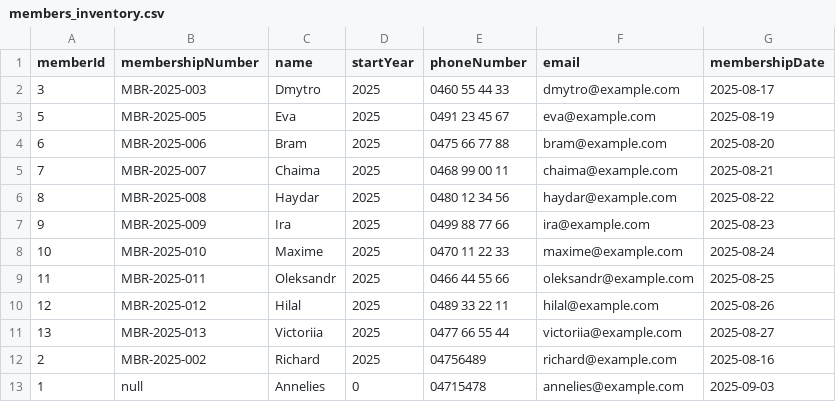
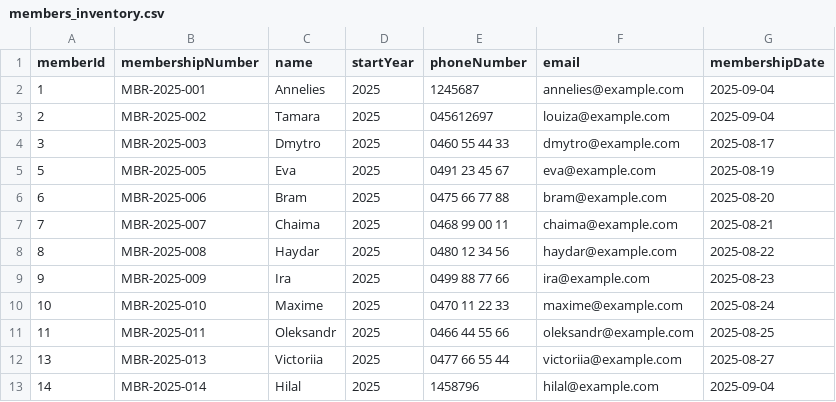
Before and after one commit to Tamara060890/EW2_LIBRARY_V2, a CSV file: data/members_inventory.csv (was src/main/resources/members_inventory.csv), drawn as a sheet; removed rows and columns are numbered as before the commit, all else as after; the diff names each change by its address in the sheet, - before the commit and + after, or states it on an @@ line.

Commit message:
alles updated en alles werkt van member

```diff
--- a/src/main/resources/members_inventory.csv
+++ b/data/members_inventory.csv
+row 2: 1 | MBR-2025-001 | Annelies | 2025 | 1245687 | annelies@example.com | 2025-09-04
+row 3: 2 | MBR-2025-002 | Tamara | 2025 | 045612697 | louiza@example.com | 2025-09-04
-row 10: 12 | MBR-2025-012 | Hilal | 2025 | 0489 33 22 11 | hilal@example.com | 2025-08-26
-row 12: 2 | MBR-2025-002 | Richard | 2025 | 04756489 | richard@example.com | 2025-08-16
-row 13: 1 | null | Annelies | 0 | 04715478 | annelies@example.com | 2025-09-03
+row 13: 14 | MBR-2025-014 | Hilal | 2025 | 1458796 | hilal@example.com | 2025-09-04
```
Also changed, not shown: 5 other files.
